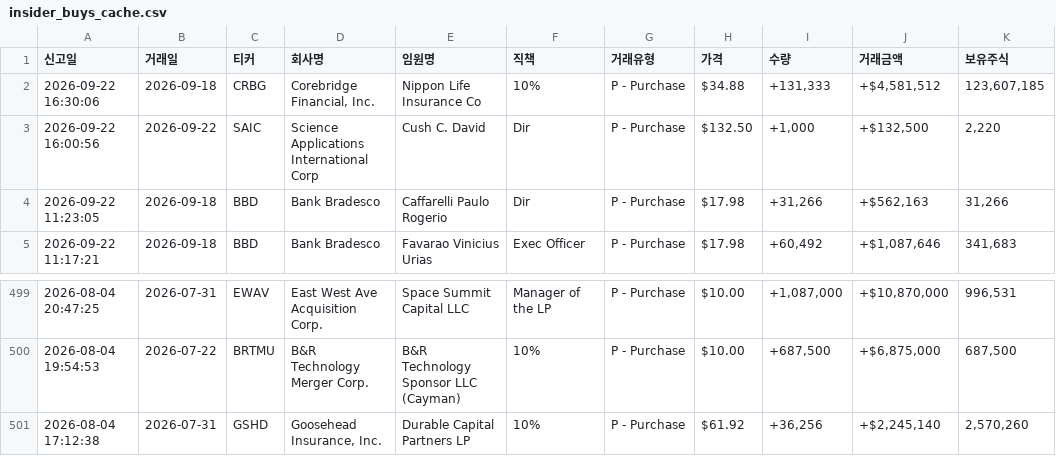
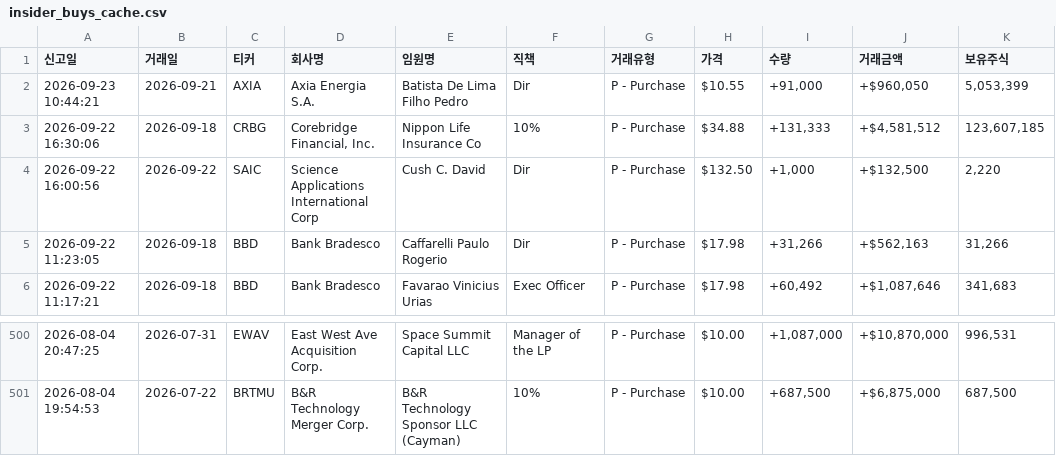
Before and after one commit to dicacros-gif/claude, a CSV file: data/insider_buys_cache.csv, drawn as a sheet; only a part is shown, gaps mark what is left out; removed rows and columns are numbered as before the commit, all else as after; the diff names each change by its address in the sheet, - before the commit and + after, or states it on an @@ line.

```diff
--- a/data/insider_buys_cache.csv
+++ b/data/insider_buys_cache.csv
+row 2: 2026-09-23 10:44:21 | 2026-09-21 | AXIA | Axia Energia S.A. | Batista De Lima Filho Pedro | Dir | P - Purchase | $10.55 | +91,000 | +$960,050 | 5,053,399
-row 501: 2026-08-04 17:12:38 | 2026-07-31 | GSHD | Goosehead Insurance, Inc. | Durable Capital Partners LP | 10% | P - Purchase | $61.92 | +36,256 | +$2,245,140 | 2,570,260
```
Also changed, not shown: 4 other files.
